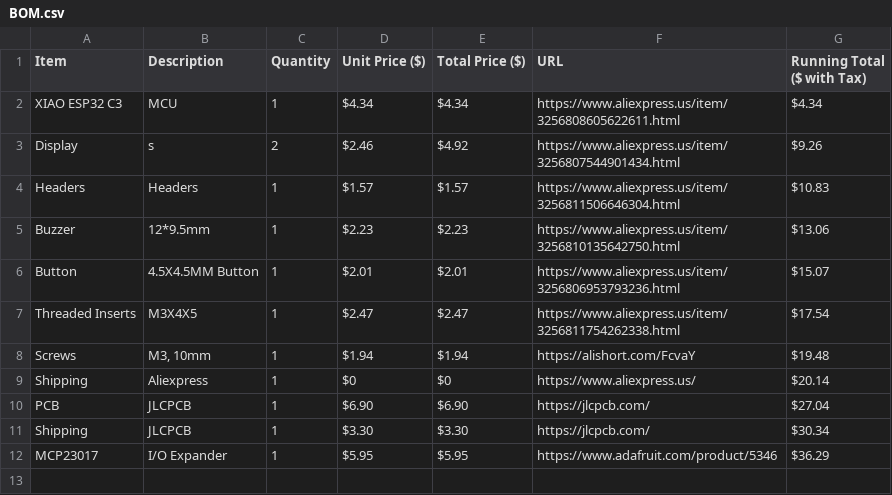
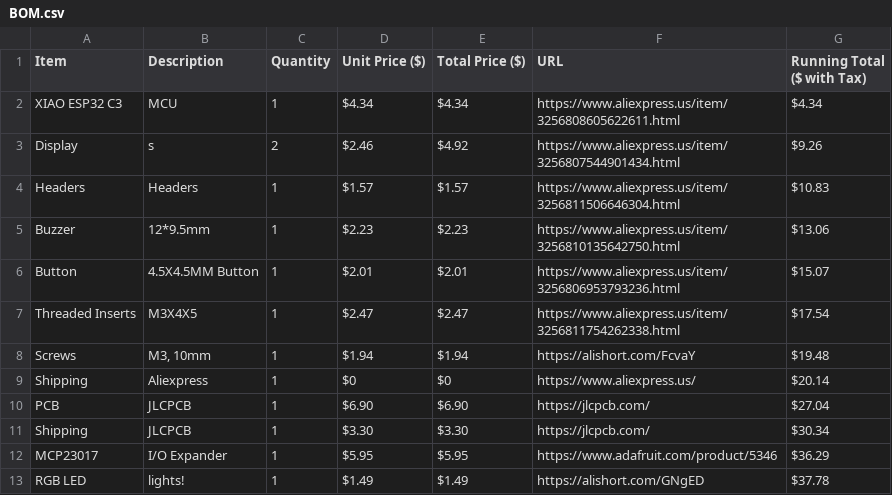
Before and after one commit to robertshepherdcpp/roductivv, a CSV file: BOM/BOM.csv, drawn as a sheet; the diff names each change by its address in the sheet, - before the commit and + after, or states it on an @@ line.

Commit message:
Add RGB LED entry to BOM

```diff
--- a/BOM/BOM.csv
+++ b/BOM/BOM.csv
+row 13: RGB LED | lights! | 1 | $1.49 | $1.49 | https://alishort.com/GNgED | $37.78
```
